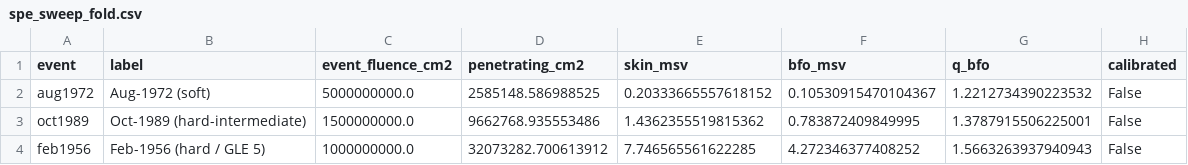
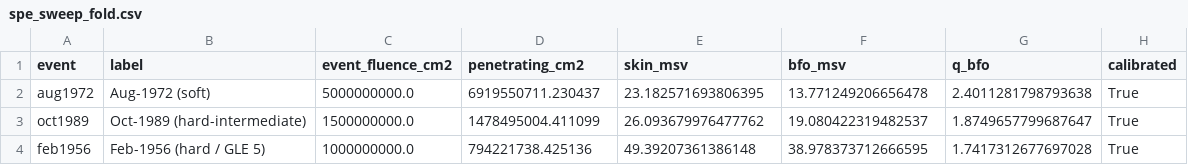
Before and after one commit to kaliyana-h/Radiation-Simulation, a CSV file: paper/spe_sweep_fold.csv, drawn as a sheet.

```diff
--- a/paper/spe_sweep_fold.csv
+++ b/paper/spe_sweep_fold.csv
@@ -1,4 +1,4 @@
 event,label,event_fluence_cm2,penetrating_cm2,skin_msv,bfo_msv,q_bfo,calibrated
-aug1972,Aug-1972 (soft),5000000000.0,2585148.586988525,0.20333665557618152,0.10530915470104367,1.2212734390223532,False
-oct1989,Oct-1989 (hard-intermediate),1500000000.0,9662768.935553486,1.4362355519815362,0.783872409849995,1.3787915506225001,False
-feb1956,Feb-1956 (hard / GLE 5),1000000000.0,32073282.700613912,7.746565561622285,4.272346377408252,1.5663263937940943,False
+aug1972,Aug-1972 (soft),5000000000.0,6919550711.230437,23.182571693806395,13.771249206656478,2.4011281798793638,True
+oct1989,Oct-1989 (hard-intermediate),1500000000.0,1478495004.411099,26.093679976477762,19.080422319482537,1.8749657799687647,True
+feb1956,Feb-1956 (hard / GLE 5),1000000000.0,794221738.425136,49.39207361386148,38.978373712666595,1.7417312677697028,True
```
Also changed, not shown: 7 other files.
